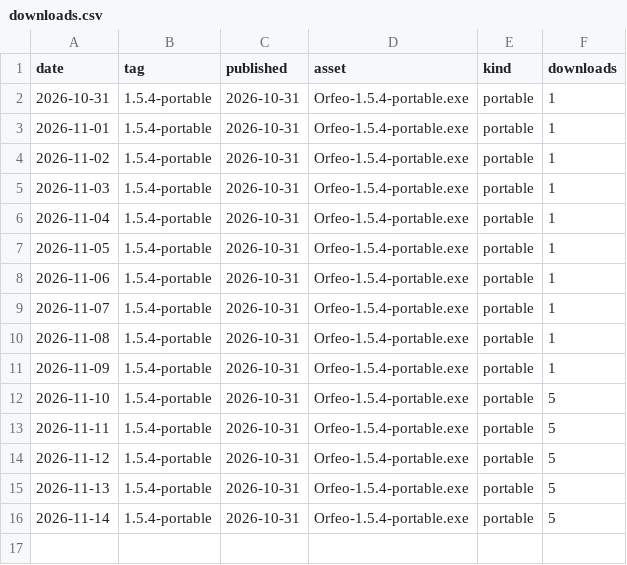
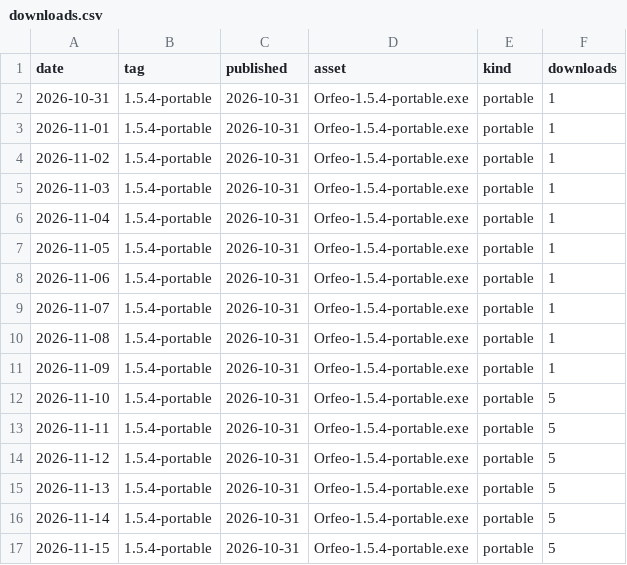
Before and after one commit to Ylong4004/Orfeo-zh-CN, a CSV file: data/downloads.csv, drawn as a sheet.

```diff
--- a/data/downloads.csv
+++ b/data/downloads.csv
@@ -16 +16,2 @@ date,tag,published,asset,kind,downloads
 2026-11-14,1.5.4-portable,2026-10-31,Orfeo-1.5.4-portable.exe,portable,5
+2026-11-15,1.5.4-portable,2026-10-31,Orfeo-1.5.4-portable.exe,portable,5
```
Also changed, not shown: 1 other file.
